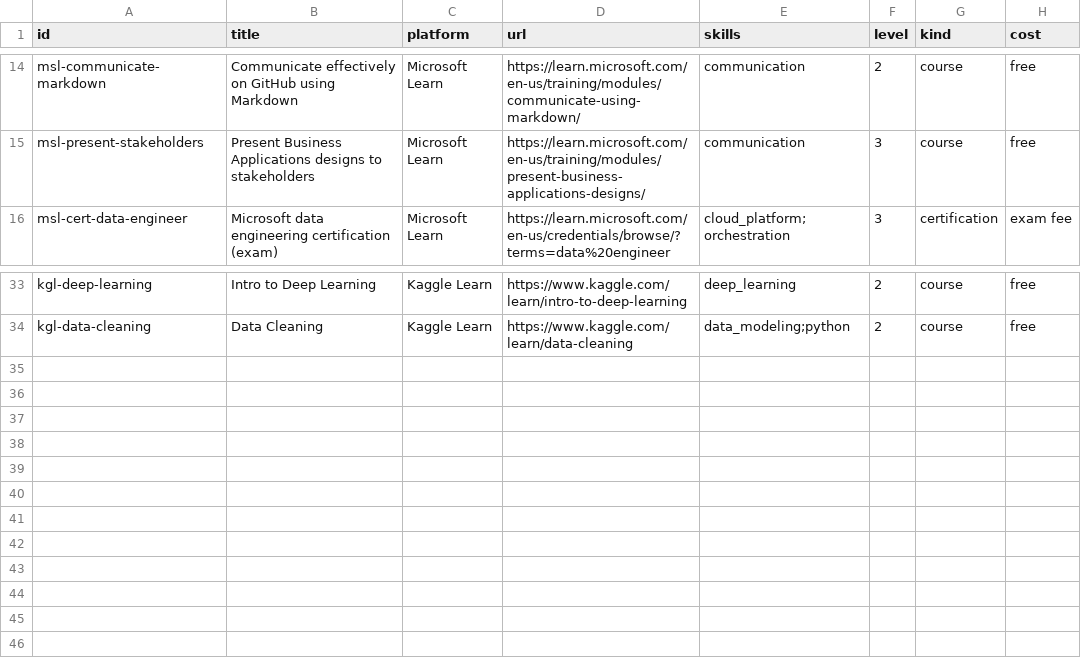
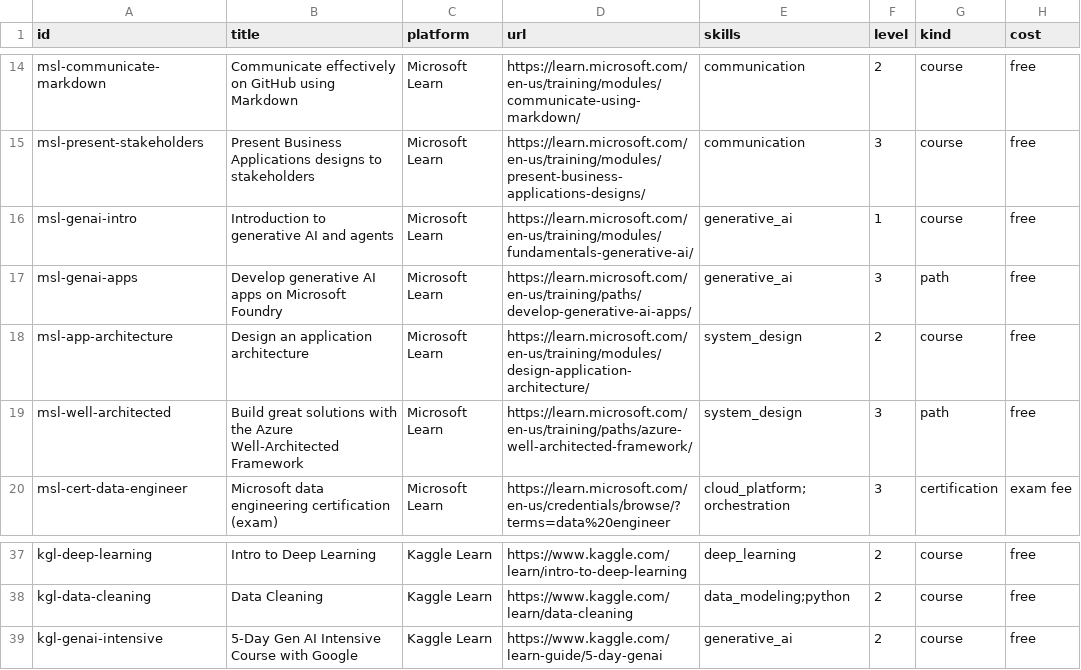
Before and after one commit to rititripathi09/Career_Growth_Agent, a CSV file: data/synthetic/catalog.csv, drawn as a sheet; only a part is shown, gaps mark what is left out; the diff names each change by its address in the sheet, - before the commit and + after, or states it on an @@ line.

```diff
--- a/data/synthetic/catalog.csv
+++ b/data/synthetic/catalog.csv
+row 16: msl-genai-intro | Introduction to generative AI and agents | Microsoft Learn | https://learn.microsoft.com/en-us/training/modules/fundamentals-generative-ai/ | generative_ai | 1 | course | free
+row 17: msl-genai-apps | Develop generative AI apps on Microsoft Foundry | Microsoft Learn | https://learn.microsoft.com/en-us/training/paths/develop-generative-ai-apps/ | generative_ai | 3 | path | free
+row 18: msl-app-architecture | Design an application architecture | Microsoft Learn | https://learn.microsoft.com/en-us/training/modules/design-application-architecture/ | system_design | 2 | course | free
+row 19: msl-well-architected | Build great solutions with the Azure Well-Architected Framework | Microsoft Learn | https://learn.microsoft.com/en-us/training/paths/azure-well-architected-framework/ | system_design | 3 | path | free
+row 39: kgl-genai-intensive | 5-Day Gen AI Intensive Course with Google | Kaggle Learn | https://www.kaggle.com/learn-guide/5-day-genai | generative_ai | 2 | course | free
```
Also changed, not shown: data/synthetic/employees.csv, data/synthetic/roadmap.csv, 55 other files.
